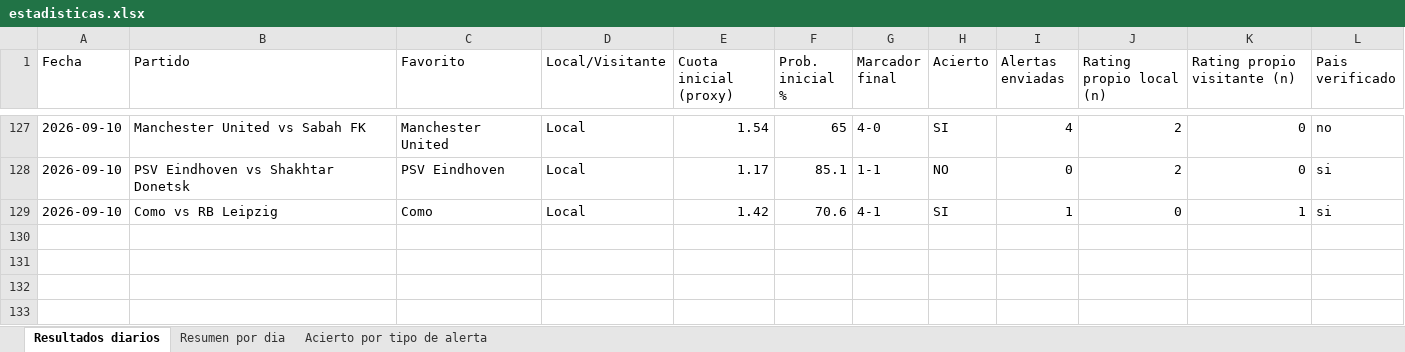
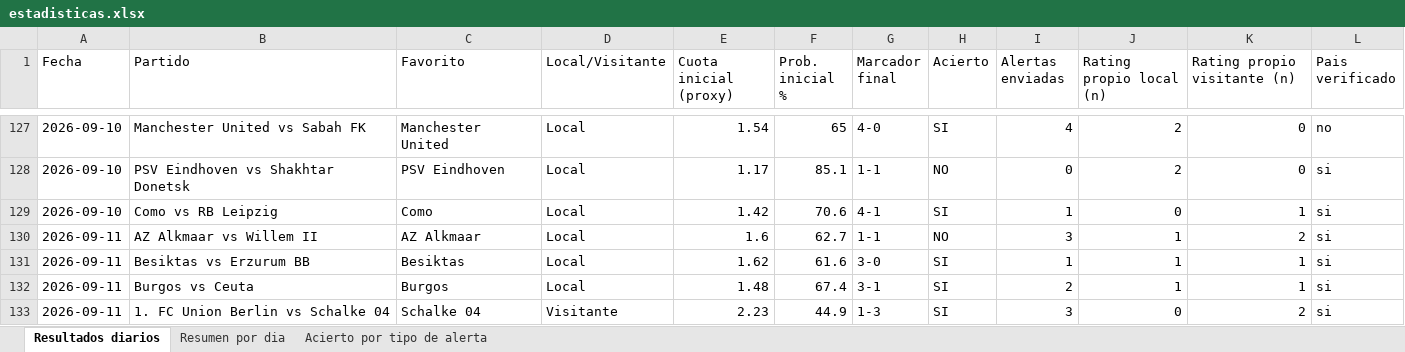
Before and after one commit to erikolivo/alertas-apuestas-espn, an Excel workbook: data/estadisticas.xlsx, sheet Resultados diarios, drawn as a sheet; only a part is shown, gaps mark what is left out; values as stored, in another font and other column widths than the file's, no borders; the diff names each change by its address in the sheet, - before the commit and + after, or states it on an @@ line.

```diff
--- a/data/estadisticas.xlsx (sheet Resultados diarios)
+++ b/data/estadisticas.xlsx (sheet Resultados diarios)
+row 130: 2026-09-11 | AZ Alkmaar vs Willem II | AZ Alkmaar | Local | 1.6 | 62.7 | 1-1 | NO | 3 | 1 | 2 | si
+row 131: 2026-09-11 | Besiktas vs Erzurum BB | Besiktas | Local | 1.62 | 61.6 | 3-0 | SI | 1 | 1 | 1 | si
+row 132: 2026-09-11 | Burgos vs Ceuta | Burgos | Local | 1.48 | 67.4 | 3-1 | SI | 2 | 1 | 1 | si
+row 133: 2026-09-11 | 1. FC Union Berlin vs Schalke 04 | Schalke 04 | Visitante | 2.23 | 44.9 | 1-3 | SI | 3 | 0 | 2 | si
```
Also changed, not shown: sheet Acierto por tipo de alerta, sheet Resumen por dia, 4 other files.
